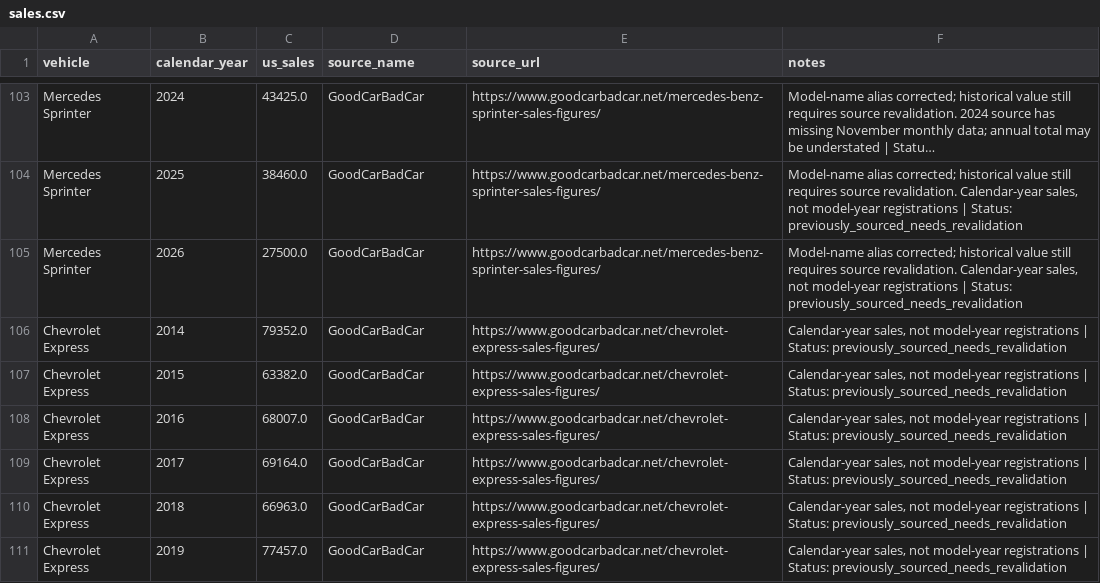
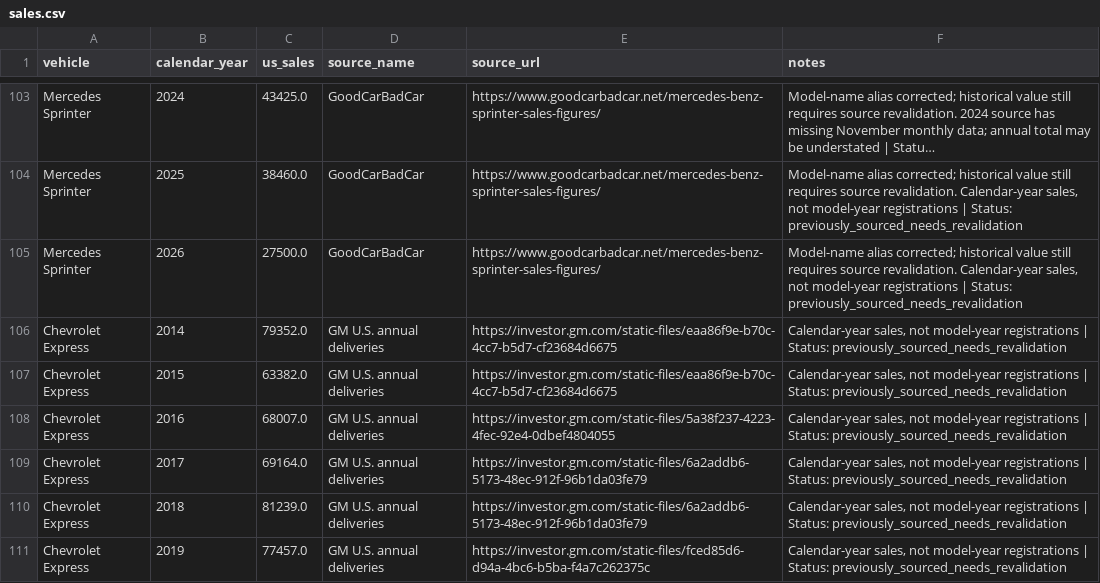
Before and after one commit to vmtl/fleetiq, a CSV file: data/sales.csv, drawn as a sheet; only a part is shown, gaps mark what is left out; long unchanged cells end in …; the diff covers the shown part only.

Commit message:
Validate commercial vehicle sales and improve source transparency
* Add evidence-backed audit of 52 historical sales records

* Correct seven sales figures against manufacturer and contemporaneous reports

* Integrate source evidence ledger and verified-comparison flags into sales ETL

* Allow audit-verified sales to qualify independently of legacy note status

* Attribute corrected sales values to their original manufacturer sources

* Link Chevrolet Express 2017-2018 verification to original GM annual report

* Add regression checks for sales verification evidence and date handling

* Verify Express 2017 and 2018 against original GM U.S. delivery report

* Add CI checks for sales audit, ETL consistency, and partial-year handling

* Document audited sales evidence, methodological exclusions, and outstanding conflicts

* Regenerate and annotate cleaned sales data with evidence-backed statuses

* Update quality report with audited manufacturer verification counts

* Surface evidence-backed sales verification statuses and exclude disputed figures from charts

* Reconcile original GM delivery reports and update manufacturer verification for Express 2014-2025

* Reconcile original GM delivery reports and update manufacturer verification for Express 2014-2025

* Reconcile original GM delivery reports and update manufacturer verification for Express 2014-2025

* Reconcile original GM delivery reports and update manufacturer verification for Express 2014-2025

* Run sales tests then publish regenerated derived files only after passing validation

* Document 11 manufacturer-evidenced sales corrections and 28 independently verified records

* Test all 52 evidence records against 624-row sales source and 11 corrections

* Regenerate verified sales datasets

---------

Co-authored-by: github-actions[bot] <41898282+github-actions[bot]@users.noreply.github.com>

```diff
--- a/data/sales.csv
+++ b/data/sales.csv
@@ -105,7 +105,7 @@ Mercedes Sprinter,2025,38460.0,GoodCarBadCar,https://www.goodcarbadcar.net/merce
 Mercedes Sprinter,2026,27500.0,GoodCarBadCar,https://www.goodcarbadcar.net/mercedes-benz-sprinter-sales-figures/,"Model-name alias corrected; historical value still requires source revalidation. Calendar-year sales, not model-year registrations | Status: previously_sourced_needs_revalidation"
-Chevrolet Express,2014,79352.0,GoodCarBadCar,https://www.goodcarbadcar.net/chevrolet-express-sales-figures/,"Calendar-year sales, not model-year registrations | Status: previously_sourced_needs_revalidation"
-Chevrolet Express,2015,63382.0,GoodCarBadCar,https://www.goodcarbadcar.net/chevrolet-express-sales-figures/,"Calendar-year sales, not model-year registrations | Status: previously_sourced_needs_revalidation"
-Chevrolet Express,2016,68007.0,GoodCarBadCar,https://www.goodcarbadcar.net/chevrolet-express-sales-figures/,"Calendar-year sales, not model-year registrations | Status: previously_sourced_needs_revalidation"
-Chevrolet Express,2017,69164.0,GoodCarBadCar,https://www.goodcarbadcar.net/chevrolet-express-sales-figures/,"Calendar-year sales, not model-year registrations | Status: previously_sourced_needs_revalidation"
-Chevrolet Express,2018,66963.0,GoodCarBadCar,https://www.goodcarbadcar.net/chevrolet-express-sales-figures/,"Calendar-year sales, not model-year registrations | Status: previously_sourced_needs_revalidation"
-Chevrolet Express,2019,77457.0,GoodCarBadCar,https://www.goodcarbadcar.net/chevrolet-express-sales-figures/,"Calendar-year sales, not model-year registrations | Status: previously_sourced_needs_revalidation"
+Chevrolet Express,2014,79352.0,GM U.S. annual deliveries,https://investor.gm.com/static-files/eaa86f9e-b70c-4cc7-b5d7-cf23684d6675,"Calendar-year sales, not model-year registrations | Status: previously_sourced_needs_revalidation"
+Chevrolet Express,2015,63382.0,GM U.S. annual deliveries,https://investor.gm.com/static-files/eaa86f9e-b70c-4cc7-b5d7-cf23684d6675,"Calendar-year sales, not model-year registrations | Status: previously_sourced_needs_revalidation"
+Chevrolet Express,2016,68007.0,GM U.S. annual deliveries,https://investor.gm.com/static-files/5a38f237-4223-4fec-92e4-0dbef4804055,"Calendar-year sales, not model-year registrations | Status: previously_sourced_needs_revalidation"
+Chevrolet Express,2017,69164.0,GM U.S. annual deliveries,https://investor.gm.com/static-files/6a2addb6-5173-48ec-912f-96b1da03fe79,"Calendar-year sales, not model-year registrations | Status: previously_sourced_needs_revalidation"
+Chevrolet Express,2018,81239.0,GM U.S. annual deliveries,https://investor.gm.com/static-files/6a2addb6-5173-48ec-912f-96b1da03fe79,"Calendar-year sales, not model-year registrations | Status: previously_sourced_needs_revalidation"
+Chevrolet Express,2019,77457.0,GM U.S. annual deliveries,https://investor.gm.com/static-files/fced85d6-d94a-4bc6-b5ba-f4a7c262375c,"Calendar-year sales, not model-year registrations | Status: previously_sourced_needs_revalidation"
```
Also changed, not shown: 34 edited cells elsewhere in this file, 8 other files.
